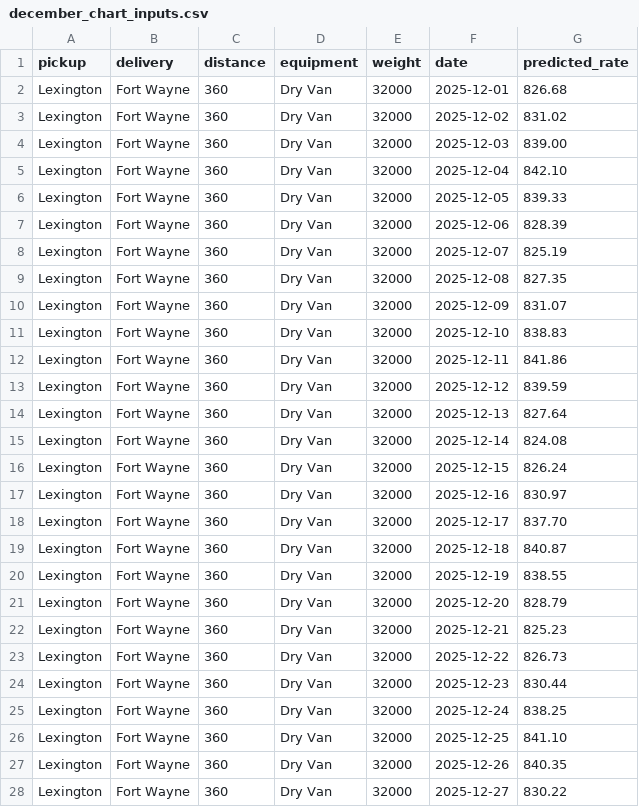
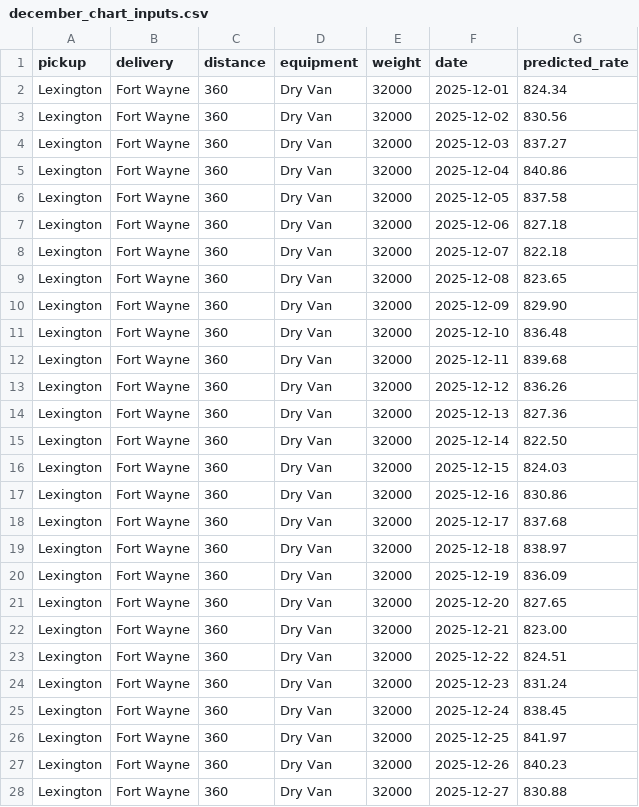
Before and after one commit to amna-cpp/spotter-freight-rate-prediction, a CSV file: data/december_chart_inputs.csv, drawn as a sheet; only a part is shown; the diff covers the shown part only.

```diff
--- a/data/december_chart_inputs.csv
+++ b/data/december_chart_inputs.csv
@@ -1,28 +1,28 @@
 pickup,delivery,distance,equipment,weight,date,predicted_rate
-Lexington,Fort Wayne,360,Dry Van,32000,2025-12-01,826.68
-Lexington,Fort Wayne,360,Dry Van,32000,2025-12-02,831.02
-Lexington,Fort Wayne,360,Dry Van,32000,2025-12-03,839.00
-Lexington,Fort Wayne,360,Dry Van,32000,2025-12-04,842.10
-Lexington,Fort Wayne,360,Dry Van,32000,2025-12-05,839.33
-Lexington,Fort Wayne,360,Dry Van,32000,2025-12-06,828.39
-Lexington,Fort Wayne,360,Dry Van,32000,2025-12-07,825.19
-Lexington,Fort Wayne,360,Dry Van,32000,2025-12-08,827.35
-Lexington,Fort Wayne,360,Dry Van,32000,2025-12-09,831.07
-Lexington,Fort Wayne,360,Dry Van,32000,2025-12-10,838.83
-Lexington,Fort Wayne,360,Dry Van,32000,2025-12-11,841.86
-Lexington,Fort Wayne,360,Dry Van,32000,2025-12-12,839.59
-Lexington,Fort Wayne,360,Dry Van,32000,2025-12-13,827.64
-Lexington,Fort Wayne,360,Dry Van,32000,2025-12-14,824.08
-Lexington,Fort Wayne,360,Dry Van,32000,2025-12-15,826.24
-Lexington,Fort Wayne,360,Dry Van,32000,2025-12-16,830.97
-Lexington,Fort Wayne,360,Dry Van,32000,2025-12-17,837.70
-Lexington,Fort Wayne,360,Dry Van,32000,2025-12-18,840.87
-Lexington,Fort Wayne,360,Dry Van,32000,2025-12-19,838.55
-Lexington,Fort Wayne,360,Dry Van,32000,2025-12-20,828.79
-Lexington,Fort Wayne,360,Dry Van,32000,2025-12-21,825.23
-Lexington,Fort Wayne,360,Dry Van,32000,2025-12-22,826.73
-Lexington,Fort Wayne,360,Dry Van,32000,2025-12-23,830.44
-Lexington,Fort Wayne,360,Dry Van,32000,2025-12-24,838.25
-Lexington,Fort Wayne,360,Dry Van,32000,2025-12-25,841.10
-Lexington,Fort Wayne,360,Dry Van,32000,2025-12-26,840.35
-Lexington,Fort Wayne,360,Dry Van,32000,2025-12-27,830.22
+Lexington,Fort Wayne,360,Dry Van,32000,2025-12-01,824.34
+Lexington,Fort Wayne,360,Dry Van,32000,2025-12-02,830.56
+Lexington,Fort Wayne,360,Dry Van,32000,2025-12-03,837.27
+Lexington,Fort Wayne,360,Dry Van,32000,2025-12-04,840.86
+Lexington,Fort Wayne,360,Dry Van,32000,2025-12-05,837.58
+Lexington,Fort Wayne,360,Dry Van,32000,2025-12-06,827.18
+Lexington,Fort Wayne,360,Dry Van,32000,2025-12-07,822.18
+Lexington,Fort Wayne,360,Dry Van,32000,2025-12-08,823.65
+Lexington,Fort Wayne,360,Dry Van,32000,2025-12-09,829.90
+Lexington,Fort Wayne,360,Dry Van,32000,2025-12-10,836.48
+Lexington,Fort Wayne,360,Dry Van,32000,2025-12-11,839.68
+Lexington,Fort Wayne,360,Dry Van,32000,2025-12-12,836.26
+Lexington,Fort Wayne,360,Dry Van,32000,2025-12-13,827.36
+Lexington,Fort Wayne,360,Dry Van,32000,2025-12-14,822.50
+Lexington,Fort Wayne,360,Dry Van,32000,2025-12-15,824.03
+Lexington,Fort Wayne,360,Dry Van,32000,2025-12-16,830.86
+Lexington,Fort Wayne,360,Dry Van,32000,2025-12-17,837.68
+Lexington,Fort Wayne,360,Dry Van,32000,2025-12-18,838.97
+Lexington,Fort Wayne,360,Dry Van,32000,2025-12-19,836.09
+Lexington,Fort Wayne,360,Dry Van,32000,2025-12-20,827.65
+Lexington,Fort Wayne,360,Dry Van,32000,2025-12-21,823.00
+Lexington,Fort Wayne,360,Dry Van,32000,2025-12-22,824.51
+Lexington,Fort Wayne,360,Dry Van,32000,2025-12-23,831.24
+Lexington,Fort Wayne,360,Dry Van,32000,2025-12-24,838.45
+Lexington,Fort Wayne,360,Dry Van,32000,2025-12-25,841.97
+Lexington,Fort Wayne,360,Dry Van,32000,2025-12-26,840.23
+Lexington,Fort Wayne,360,Dry Van,32000,2025-12-27,830.88
```
Also changed, not shown: 4 edited cells elsewhere in this file, results/feature_importance.csv, results/october_slices.csv, 26 other files.
